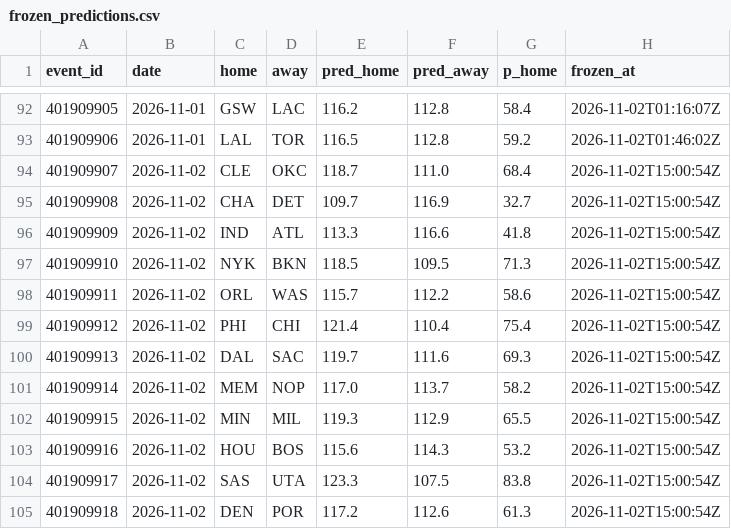
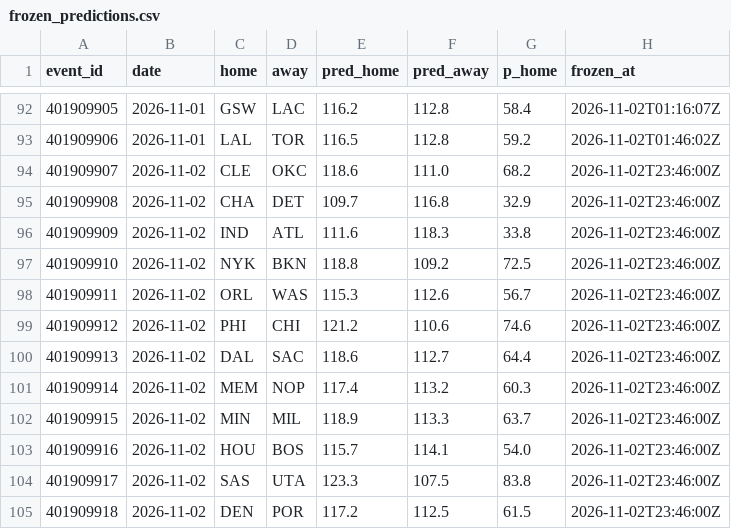
Before and after one commit to harisbyhaqi/hoopcast, a CSV file: data/frozen_predictions.csv, drawn as a sheet; only a part is shown, gaps mark what is left out; the diff covers the shown part only.

```diff
--- a/data/frozen_predictions.csv
+++ b/data/frozen_predictions.csv
@@ -93,13 +93,13 @@ event_id,date,home,away,pred_home,pred_away,p_home,frozen_at
 401909906,2026-11-01,LAL,TOR,116.5,112.8,59.2,2026-11-02T01:46:02Z
-401909907,2026-11-02,CLE,OKC,118.7,111.0,68.4,2026-11-02T15:00:54Z
-401909908,2026-11-02,CHA,DET,109.7,116.9,32.7,2026-11-02T15:00:54Z
-401909909,2026-11-02,IND,ATL,113.3,116.6,41.8,2026-11-02T15:00:54Z
-401909910,2026-11-02,NYK,BKN,118.5,109.5,71.3,2026-11-02T15:00:54Z
-401909911,2026-11-02,ORL,WAS,115.7,112.2,58.6,2026-11-02T15:00:54Z
-401909912,2026-11-02,PHI,CHI,121.4,110.4,75.4,2026-11-02T15:00:54Z
-401909913,2026-11-02,DAL,SAC,119.7,111.6,69.3,2026-11-02T15:00:54Z
-401909914,2026-11-02,MEM,NOP,117.0,113.7,58.2,2026-11-02T15:00:54Z
-401909915,2026-11-02,MIN,MIL,119.3,112.9,65.5,2026-11-02T15:00:54Z
-401909916,2026-11-02,HOU,BOS,115.6,114.3,53.2,2026-11-02T15:00:54Z
-401909917,2026-11-02,SAS,UTA,123.3,107.5,83.8,2026-11-02T15:00:54Z
-401909918,2026-11-02,DEN,POR,117.2,112.6,61.3,2026-11-02T15:00:54Z
+401909907,2026-11-02,CLE,OKC,118.6,111.0,68.2,2026-11-02T23:46:00Z
+401909908,2026-11-02,CHA,DET,109.7,116.8,32.9,2026-11-02T23:46:00Z
+401909909,2026-11-02,IND,ATL,111.6,118.3,33.8,2026-11-02T23:46:00Z
+401909910,2026-11-02,NYK,BKN,118.8,109.2,72.5,2026-11-02T23:46:00Z
+401909911,2026-11-02,ORL,WAS,115.3,112.6,56.7,2026-11-02T23:46:00Z
+401909912,2026-11-02,PHI,CHI,121.2,110.6,74.6,2026-11-02T23:46:00Z
+401909913,2026-11-02,DAL,SAC,118.6,112.7,64.4,2026-11-02T23:46:00Z
+401909914,2026-11-02,MEM,NOP,117.4,113.2,60.3,2026-11-02T23:46:00Z
+401909915,2026-11-02,MIN,MIL,118.9,113.3,63.7,2026-11-02T23:46:00Z
+401909916,2026-11-02,HOU,BOS,115.7,114.1,54.0,2026-11-02T23:46:00Z
+401909917,2026-11-02,SAS,UTA,123.3,107.5,83.8,2026-11-02T23:46:00Z
+401909918,2026-11-02,DEN,POR,117.2,112.5,61.5,2026-11-02T23:46:00Z
```
Also changed, not shown: 12 edited cells elsewhere in this file, data/darko.csv, 6 other files.
